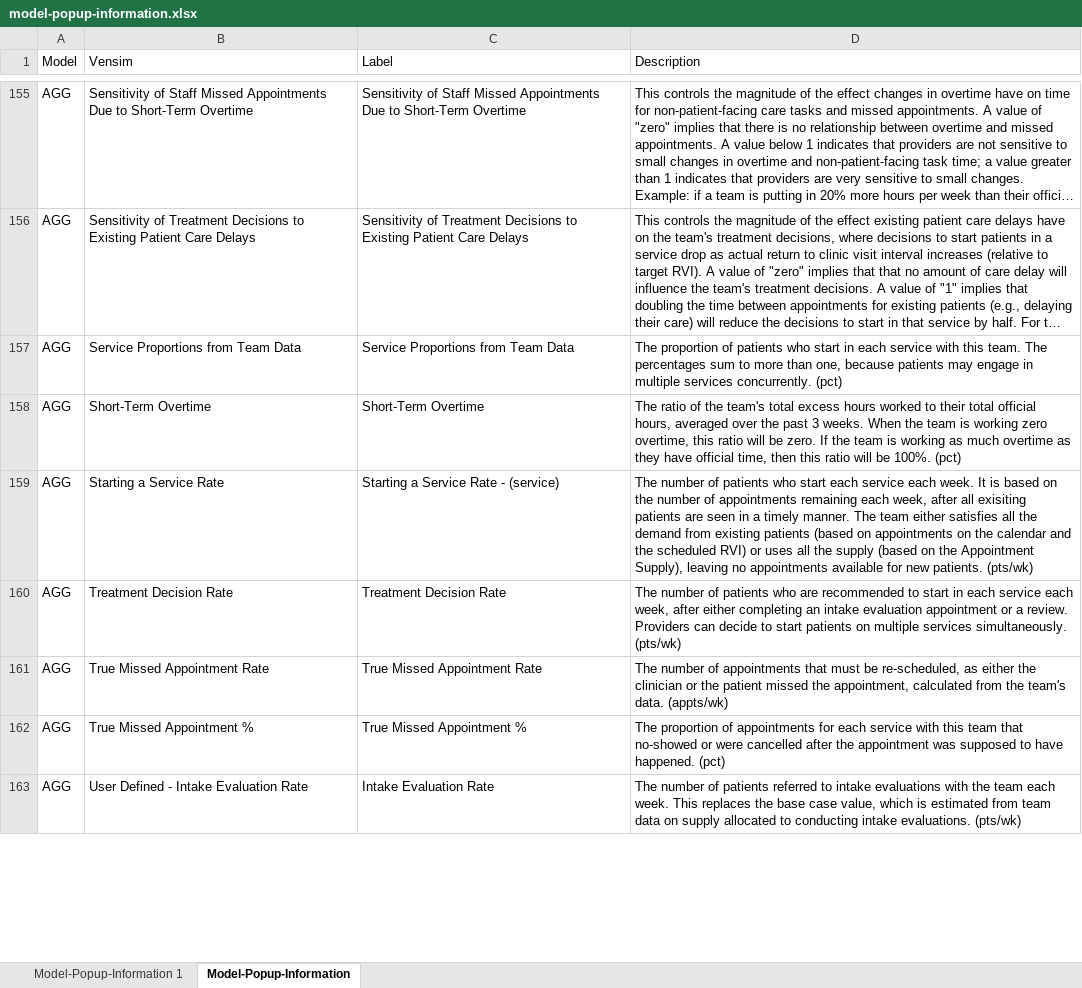
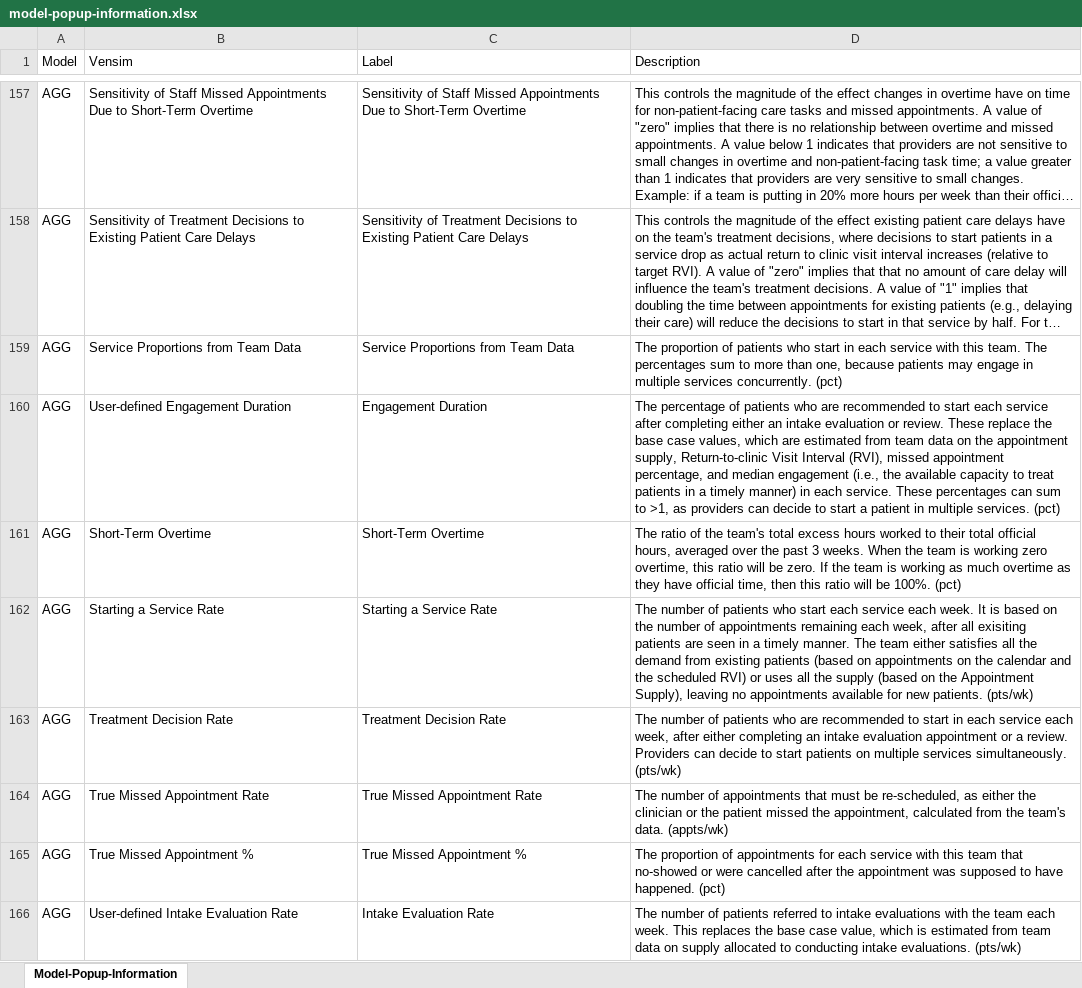
Before and after one commit to lzim/teampsd, an Excel workbook: resources/master_crosswalk/info/model-popup-information.xlsx, sheet Model-Popup-Information, drawn as a sheet; only a part is shown, gaps mark what is left out; long unchanged cells end in …; values as stored, in another font and other column widths than the file's, no borders; addresses are those after the commit; the diff covers the shown part only; the diff names each change by its address in the sheet, - before the commit and + after, or states it on an @@ line.

```diff
--- a/resources/master_crosswalk/info/model-popup-information.xlsx (sheet Model-Popup-Information)
+++ b/resources/master_crosswalk/info/model-popup-information.xlsx (sheet Model-Popup-Information)
-sheet tab: Model-Popup-Information 1
+row 160: AGG | User-defined Engagement Duration | Engagement Duration | The percentage of patients who are recommended to start each service after completing either an intake evaluation or review. These replace the base case values, which are estimated from team data on the appointment supply, Return-to-clinic Visit Interval (RVI), missed appointment percentage, and median engagement (i.e., the available capacity to treat patients in a timely manner) in each service. These percentages can sum to >1, as providers can decide to start a patient in multiple services. (pct)
-C162 (Label): Starting a Service Rate - (service)
+C162 (Label): Starting a Service Rate
-B166 (Vensim): User Defined - Intake Evaluation Rate
+B166 (Vensim): User-defined Intake Evaluation Rate
```
Also changed, not shown: 19 added rows, 2 removed rows and 63 edited cells elsewhere in this sheet, charts or pictures.
